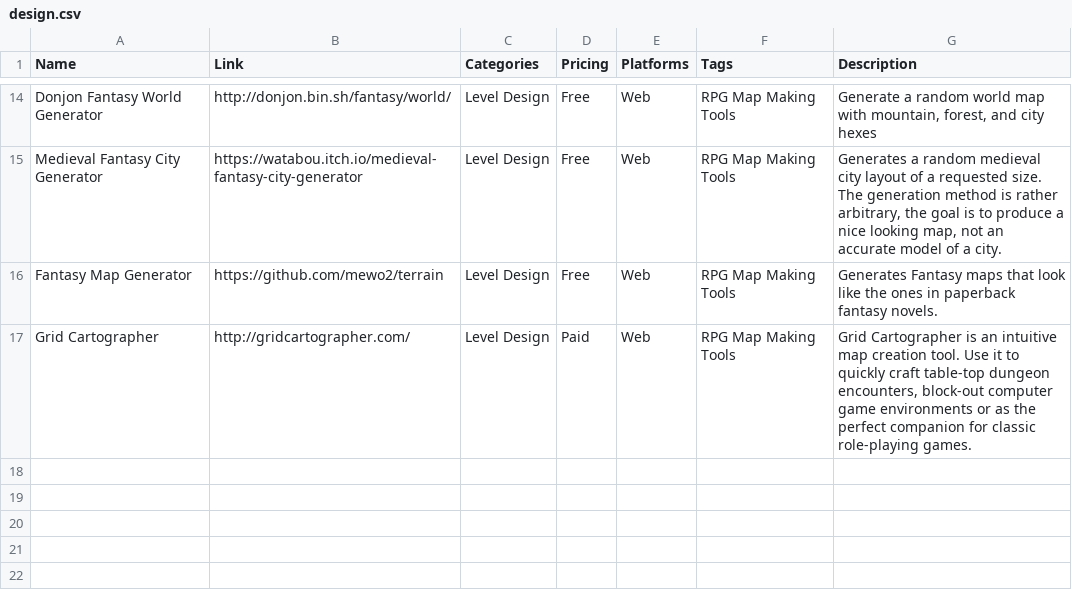
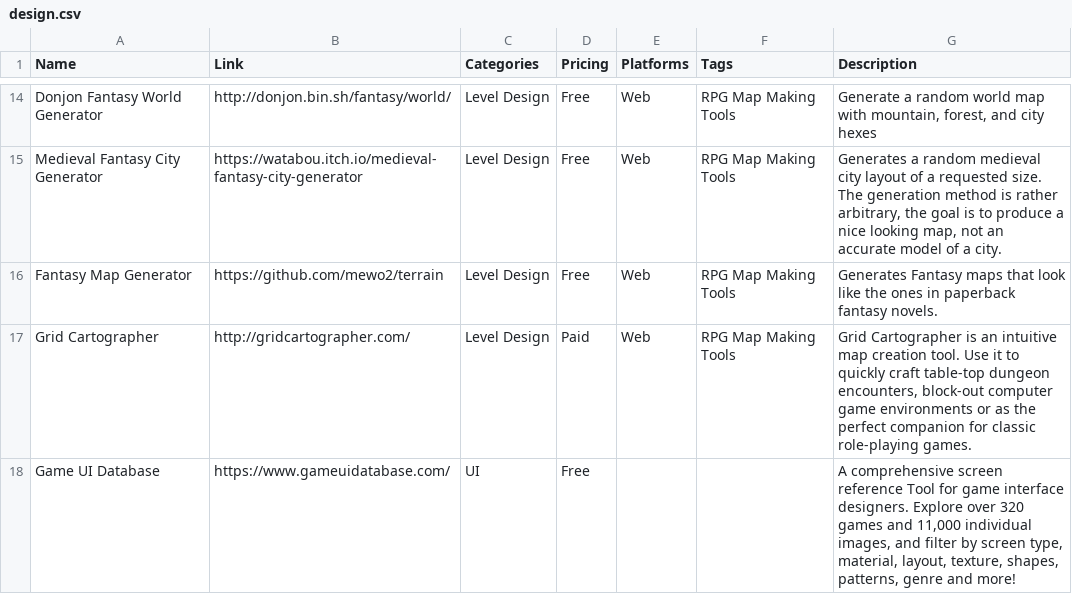
Before and after one commit to jackmelcher/gamedevelop.io-react, a CSV file: static/csv/design.csv, drawn as a sheet; only a part is shown, gaps mark what is left out; the diff names each change by its address in the sheet, - before the commit and + after, or states it on an @@ line.

```diff
--- a/static/csv/design.csv
+++ b/static/csv/design.csv
+row 18: Game UI Database | https://www.gameuidatabase.com/ | UI | Free |  |  | A comprehensive screen reference Tool for game interface designers. Explore over 320 games and 11,000 individual images, and filter by screen type, material, layout, texture, shapes, patterns, genre and more!
```
Also changed, not shown: static/csv/assets.csv, static/csv/business.csv, 18 other files.
